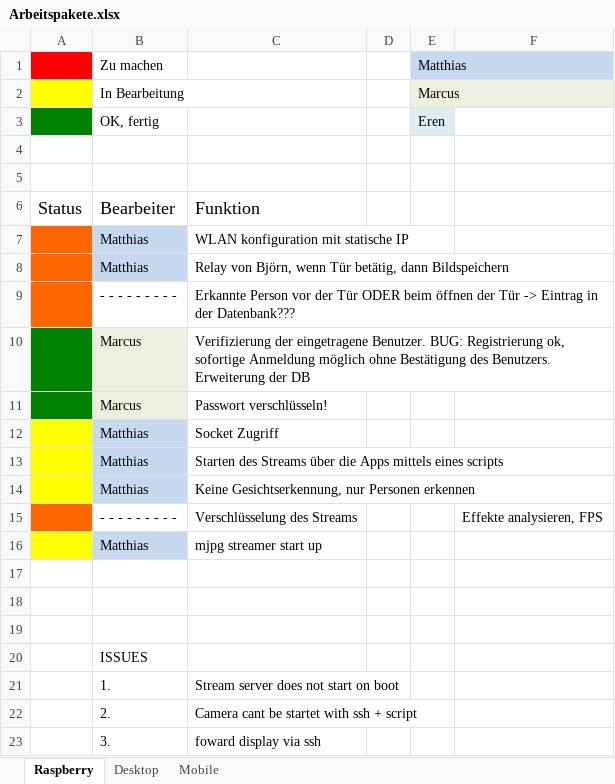
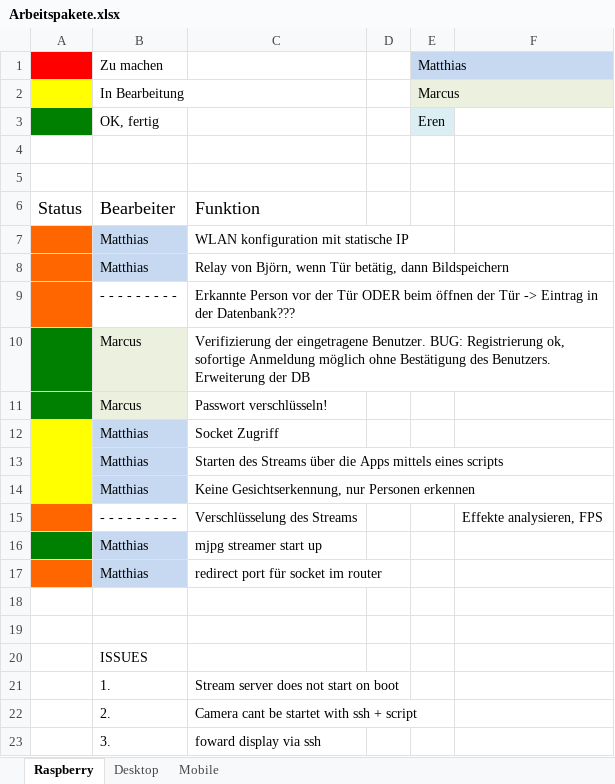
Before and after one commit to matt-han/TuerSpion, an Excel workbook: Arbeitspakete.xlsx, sheet Raspberry, drawn as a sheet; values as stored, in another font and other column widths than the file's, no borders; the diff names each change by its address in the sheet, - before the commit and + after, or states it on an @@ line.

Commit message:
upadte

```diff
--- a/Arbeitspakete.xlsx (sheet Raspberry)
+++ b/Arbeitspakete.xlsx (sheet Raspberry)
-A16 fill: #FFFF00
+A16 fill: #008000
-A17 fill: none
+A17 fill: #FF6600
-row 17: (empty)
+row 17:  | Matthias | redirect port für socket im router
-B17 fill: none
+B17 fill: #C6D9F1
```
